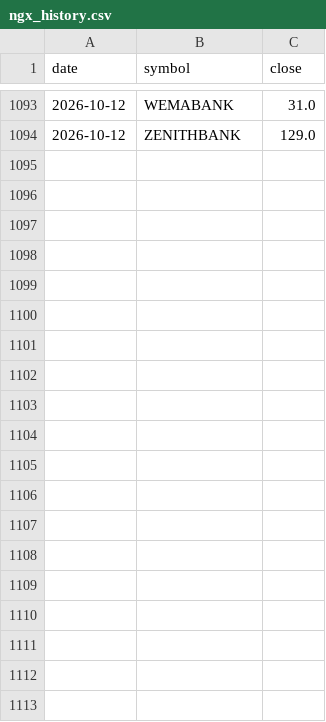
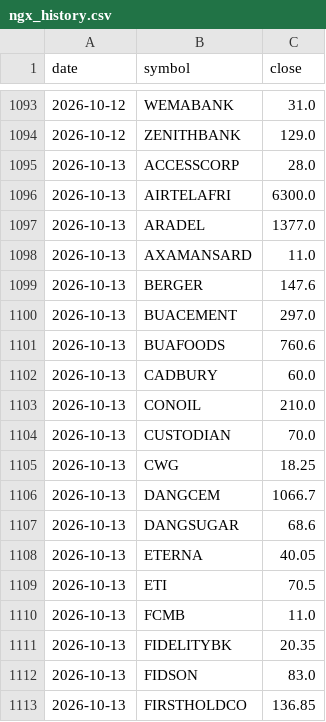
Before and after one commit to samebimo10-cpu/Stock-, a CSV file: data/cache/ngx_history.csv, drawn as a sheet; only a part is shown, gaps mark what is left out; the diff covers the shown part only; the diff names each change by its address in the sheet, - before the commit and + after, or states it on an @@ line.

```diff
--- a/data/cache/ngx_history.csv
+++ b/data/cache/ngx_history.csv
+row 1095: 2026-10-13 | ACCESSCORP | 28.0
+row 1096: 2026-10-13 | AIRTELAFRI | 6300.0
+row 1097: 2026-10-13 | ARADEL | 1377.0
+row 1098: 2026-10-13 | AXAMANSARD | 11.0
+row 1099: 2026-10-13 | BERGER | 147.6
+row 1100: 2026-10-13 | BUACEMENT | 297.0
+row 1101: 2026-10-13 | BUAFOODS | 760.6
+row 1102: 2026-10-13 | CADBURY | 60.0
+row 1103: 2026-10-13 | CONOIL | 210.0
+row 1104: 2026-10-13 | CUSTODIAN | 70.0
+row 1105: 2026-10-13 | CWG | 18.25
+row 1106: 2026-10-13 | DANGCEM | 1066.7
+row 1107: 2026-10-13 | DANGSUGAR | 68.6
+row 1108: 2026-10-13 | ETERNA | 40.05
+row 1109: 2026-10-13 | ETI | 70.5
+row 1110: 2026-10-13 | FCMB | 11.0
+row 1111: 2026-10-13 | FIDELITYBK | 20.35
+row 1112: 2026-10-13 | FIDSON | 83.0
+row 1113: 2026-10-13 | FIRSTHOLDCO | 136.85
```
Also changed, not shown: 30 added rows elsewhere in this file, data/cache/ngx_board.csv, data/cache/ngx_prices.csv, 8 other files.
